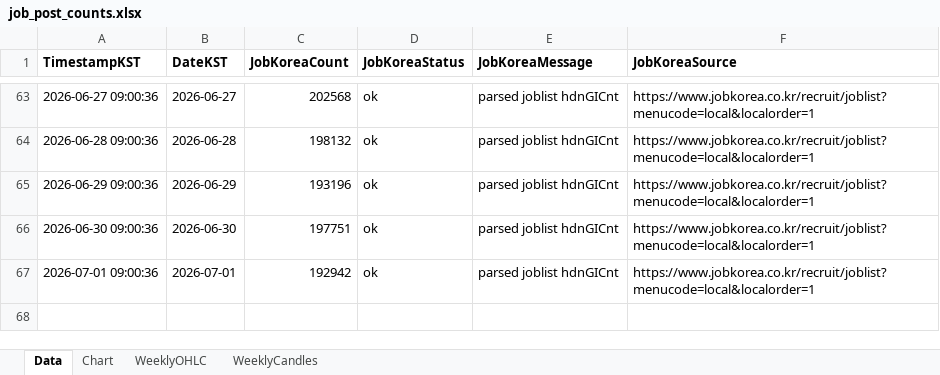
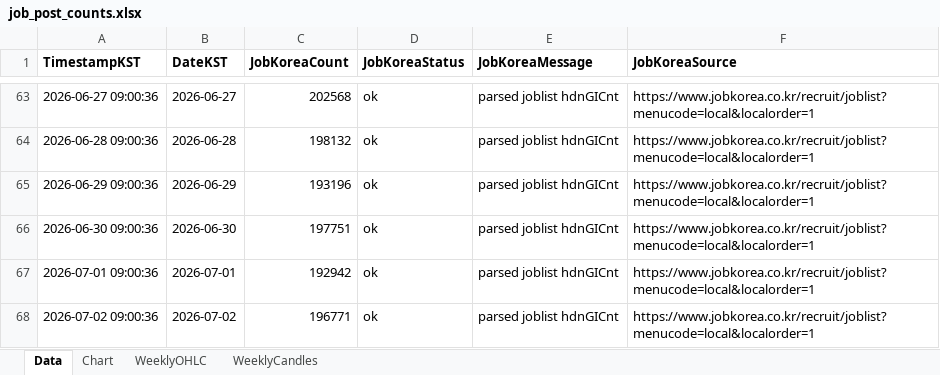
Before and after one commit to Ikboong/JobPostCounterCpp, an Excel workbook: data/job_post_counts.xlsx, sheet Data, drawn as a sheet; only a part is shown, gaps mark what is left out; values as stored, in another font and other column widths than the file's, no borders; the diff names each change by its address in the sheet, - before the commit and + after, or states it on an @@ line.

```diff
--- a/data/job_post_counts.xlsx (sheet Data)
+++ b/data/job_post_counts.xlsx (sheet Data)
+row 68: 2026-07-02 09:00:36 | 2026-07-02 | 196771 | ok | parsed joblist hdnGICnt | https://www.jobkorea.co.kr/recruit/joblist?menucode=local&localorder=1
```
Also changed, not shown: sheet WeeklyOHLC, charts or pictures, 1 other file.
